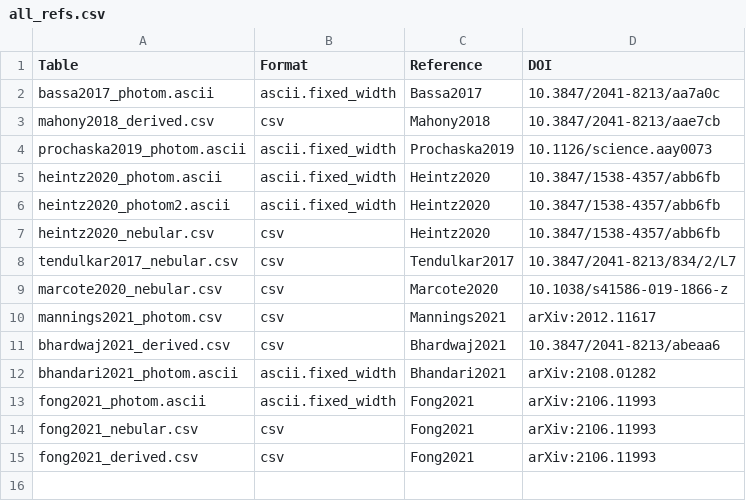
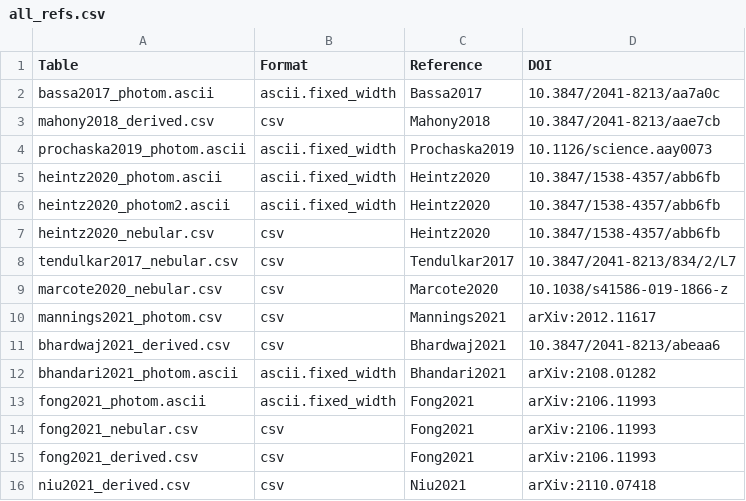
Before and after one commit to FRBs/FRB, a CSV file: frb/data/Galaxies/Literature/all_refs.csv, drawn as a sheet; the diff names each change by its address in the sheet, - before the commit and + after, or states it on an @@ line.

```diff
--- a/frb/data/Galaxies/Literature/all_refs.csv
+++ b/frb/data/Galaxies/Literature/all_refs.csv
+row 16: niu2021_derived.csv | csv | Niu2021 | arXiv:2110.07418
```
Also changed, not shown: frb/data/FRBs/FRBs_base.csv, frb/data/Galaxies/public_hosts.csv, 7 other files.
